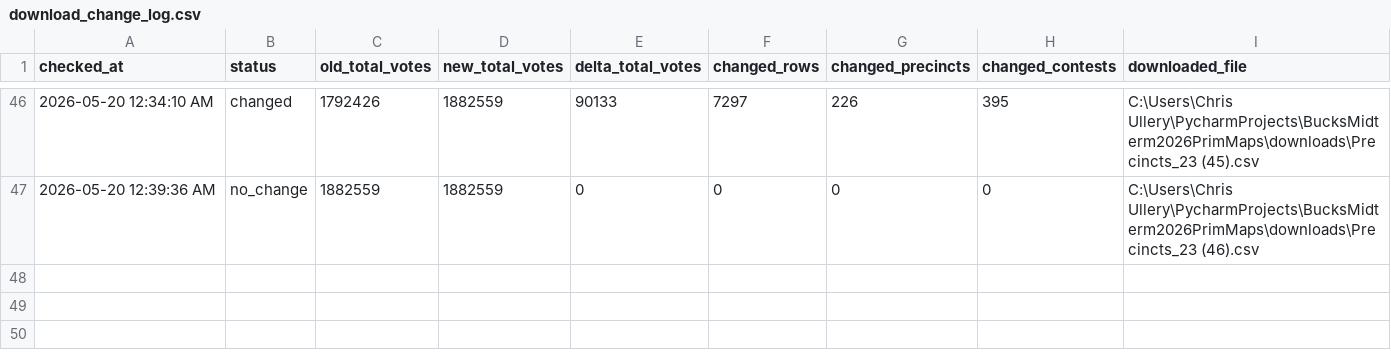
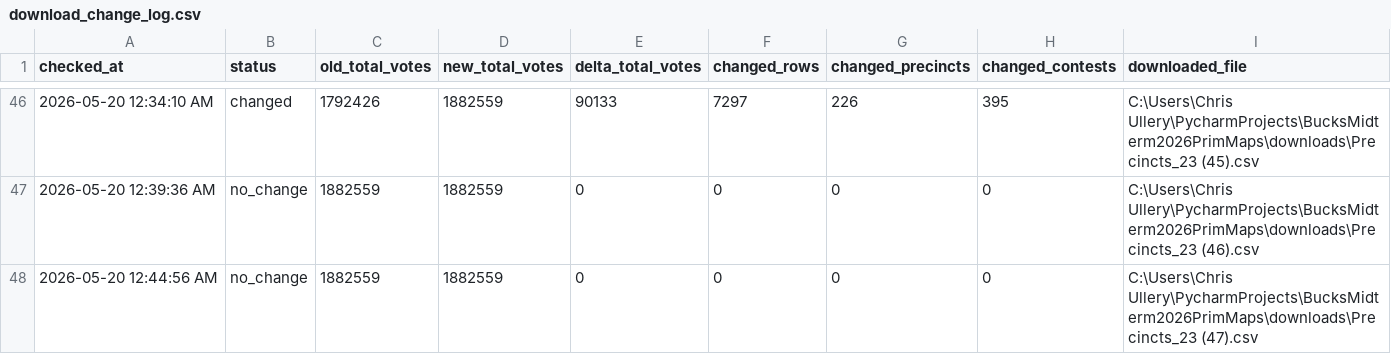
Before and after one commit to CUlleryUSATRepos/BucksMidterm2026PrimMaps, a CSV file: output/processed/download_change_log.csv, drawn as a sheet; only a part is shown, gaps mark what is left out; the diff names each change by its address in the sheet, - before the commit and + after, or states it on an @@ line.

```diff
--- a/output/processed/download_change_log.csv
+++ b/output/processed/download_change_log.csv
+row 48: 2026-05-20 12:44:56 AM | no_change | 1882559 | 1882559 | 0 | 0 | 0 | 0 | C:\Users\Chris Ullery\PycharmProjects\BucksMidterm2026PrimMaps\downloads\Precincts_23 (47).csv
```
Also changed, not shown: 1 other file.
